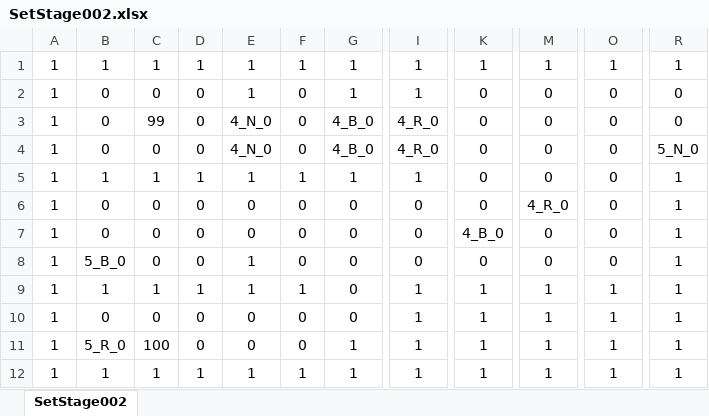
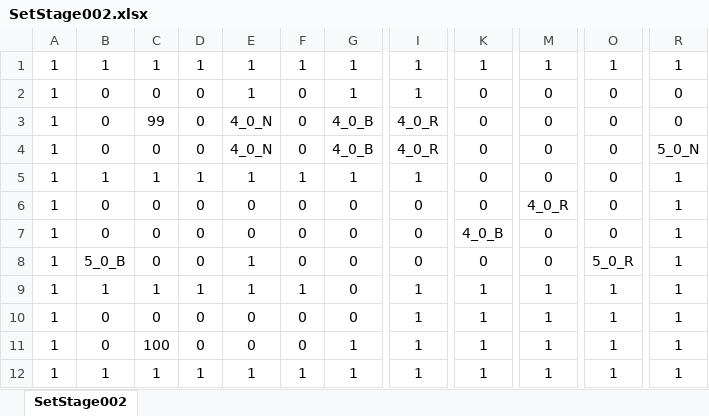
Before and after one commit to HiromuOtake/cybercreators2026_Hiromu_Otake, an Excel workbook: 01_作品/01_個人制作/02_ALTER_EGO/00_実行ファイル/data/Stage/SetStage002.xlsx, sheet SetStage002, drawn as a sheet; only a part is shown, gaps mark what is left out; values as stored, in another font and other column widths than the file's, no borders; conditional formats not drawn; the diff names each change by its address in the sheet, - before the commit and + after, or states it on an @@ line.

```diff
--- a/01_作品/01_個人制作/02_ALTER_EGO/00_実行ファイル/data/Stage/SetStage002.xlsx (sheet SetStage002)
+++ b/01_作品/01_個人制作/02_ALTER_EGO/00_実行ファイル/data/Stage/SetStage002.xlsx (sheet SetStage002)
-E3:E4: 4_N_0
+E3:E4: 4_0_N
-G3:G4: 4_B_0
+G3:G4: 4_0_B
-I3:I4: 4_R_0
+I3:I4: 4_0_R
-R4: 5_N_0
+R4: 5_0_N
-M6: 4_R_0
+M6: 4_0_R
-K7: 4_B_0
+K7: 4_0_B
-B8: 5_B_0
+B8: 5_0_B
-O8: 0
+O8: 5_0_R
-B11: 5_R_0
+B11: 0
```
Also changed, not shown: 01_作品/01_個人制作/02_ALTER_EGO/00_実行ファイル/data/Stage/SetStage001.xlsx, 5 other files.
